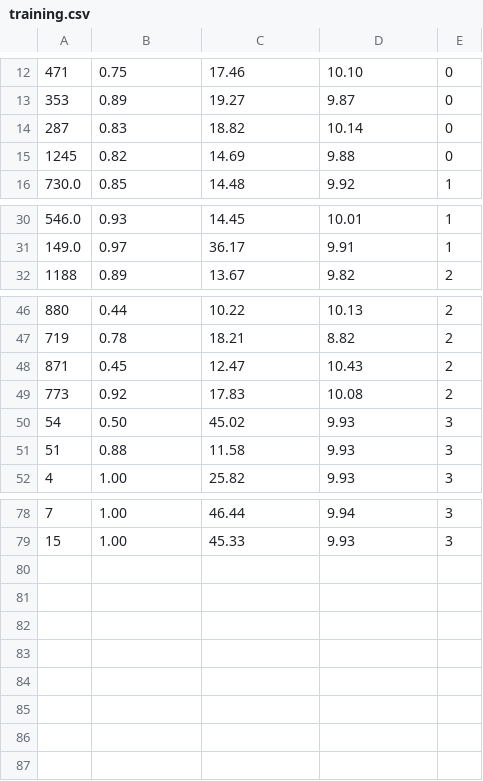
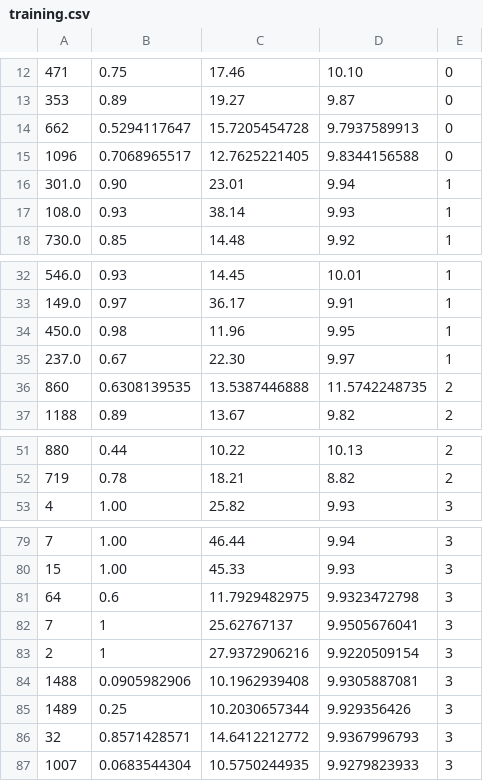
Before and after one commit to blakejalexander/medicaid, a CSV file: machine_learning/training.csv, drawn as a sheet; only a part is shown, gaps mark what is left out; removed rows and columns are numbered as before the commit, all else as after; the diff covers the shown part only; the diff names each change by its address in the sheet, - before the commit and + after, or states it on an @@ line.

```diff
--- a/machine_learning/training.csv
+++ b/machine_learning/training.csv
-row 14: 287 | 0.83 | 18.82 | 10.14 | 0
-row 15: 1245 | 0.82 | 14.69 | 9.88 | 0
+row 14: 662 | 0.5294117647 | 15.7205454728 | 9.7937589913 | 0
+row 15: 1096 | 0.7068965517 | 12.7625221405 | 9.8344156588 | 0
+row 16: 301.0 | 0.90 | 23.01 | 9.94 | 1
+row 17: 108.0 | 0.93 | 38.14 | 9.93 | 1
+row 34: 450.0 | 0.98 | 11.96 | 9.95 | 1
+row 35: 237.0 | 0.67 | 22.30 | 9.97 | 1
+row 36: 860 | 0.6308139535 | 13.5387446888 | 11.5742248735 | 2
-row 48: 871 | 0.45 | 12.47 | 10.43 | 2
-row 49: 773 | 0.92 | 17.83 | 10.08 | 2
-row 50: 54 | 0.50 | 45.02 | 9.93 | 3
-row 51: 51 | 0.88 | 11.58 | 9.93 | 3
+row 81: 64 | 0.6 | 11.7929482975 | 9.9323472798 | 3
+row 82: 7 | 1 | 25.62767137 | 9.9505676041 | 3
+row 83: 2 | 1 | 27.9372906216 | 9.9220509154 | 3
+row 84: 1488 | 0.0905982906 | 10.1962939408 | 9.9305887081 | 3
+row 85: 1489 | 0.25 | 10.2030657344 | 9.929356426 | 3
+row 86: 32 | 0.8571428571 | 14.6412212772 | 9.9367996793 | 3
+row 87: 1007 | 0.0683544304 | 10.5750244935 | 9.9279823933 | 3
```
Also changed, not shown: 1 edited cell elsewhere in this file, machine_learning/test.csv, 31 other files.
